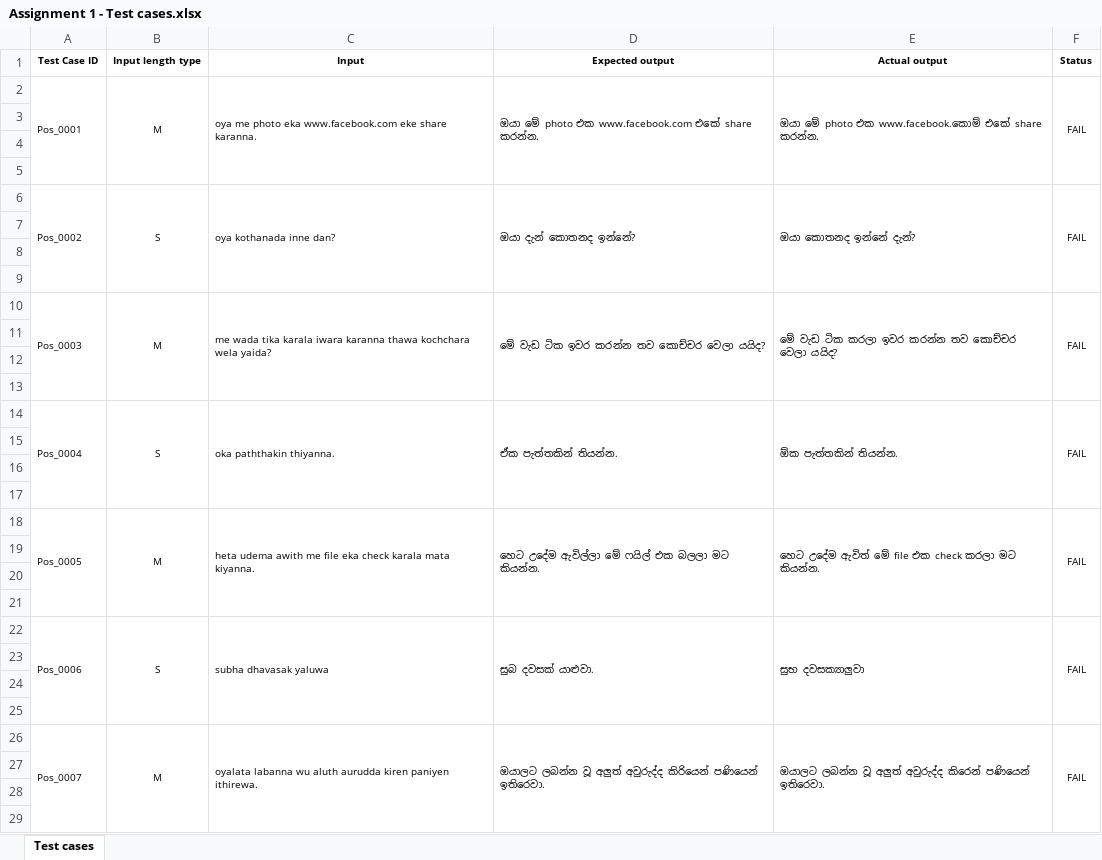
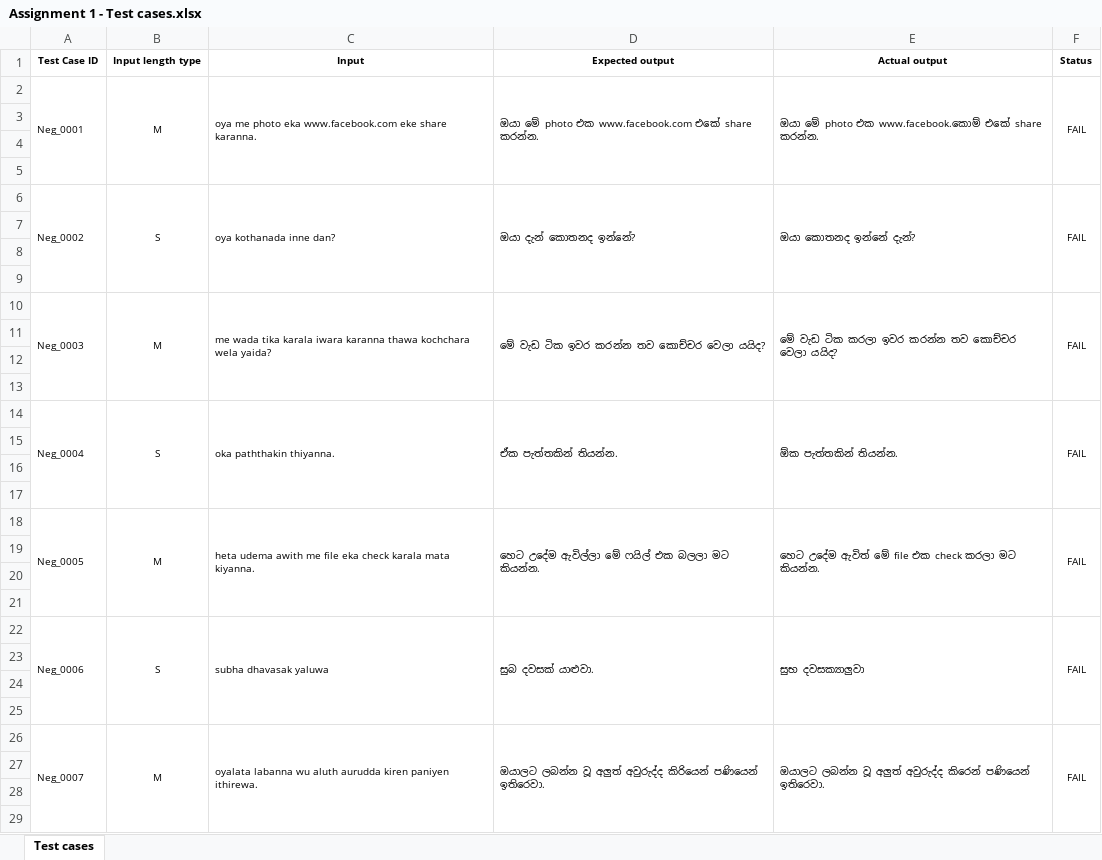
Before and after one commit to manji13/IT23312630-ITPM, an Excel workbook: Assignment 1 - Test cases.xlsx, sheet Test cases, drawn as a sheet; only a part is shown; values as stored, in another font and other column widths than the file's, no borders; the diff covers the shown part only; the diff names each change by its address in the sheet, - before the commit and + after, or states it on an @@ line.

Commit message:
Update Assignment 1 - Test cases.xlsx

```diff
--- a/Assignment 1 - Test cases.xlsx (sheet Test cases)
+++ b/Assignment 1 - Test cases.xlsx (sheet Test cases)
-A2 (Test Case ID): Pos_0001
+A2 (Test Case ID): Neg_0001
-A6 (Test Case ID): Pos_0002
+A6 (Test Case ID): Neg_0002
-A10 (Test Case ID): Pos_0003
+A10 (Test Case ID): Neg_0003
-A14 (Test Case ID): Pos_0004
+A14 (Test Case ID): Neg_0004
-A18 (Test Case ID): Pos_0005
+A18 (Test Case ID): Neg_0005
-A22 (Test Case ID): Pos_0006
+A22 (Test Case ID): Neg_0006
-A26 (Test Case ID): Pos_0007
+A26 (Test Case ID): Neg_0007
```
Also changed, not shown: 43 edited cells elsewhere in this sheet.
